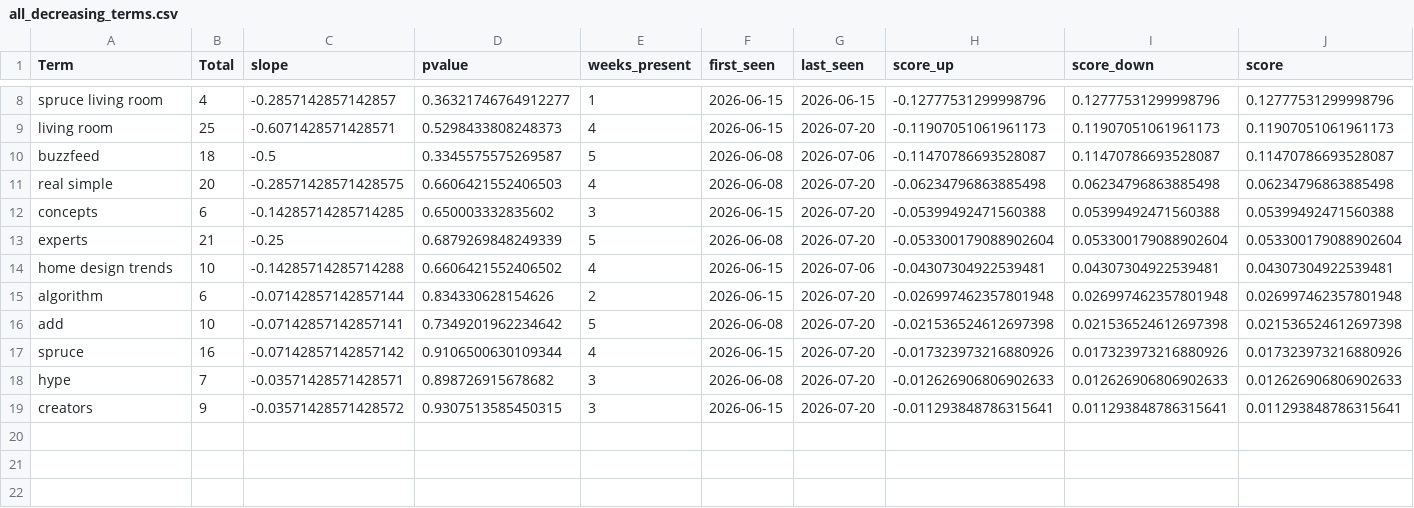
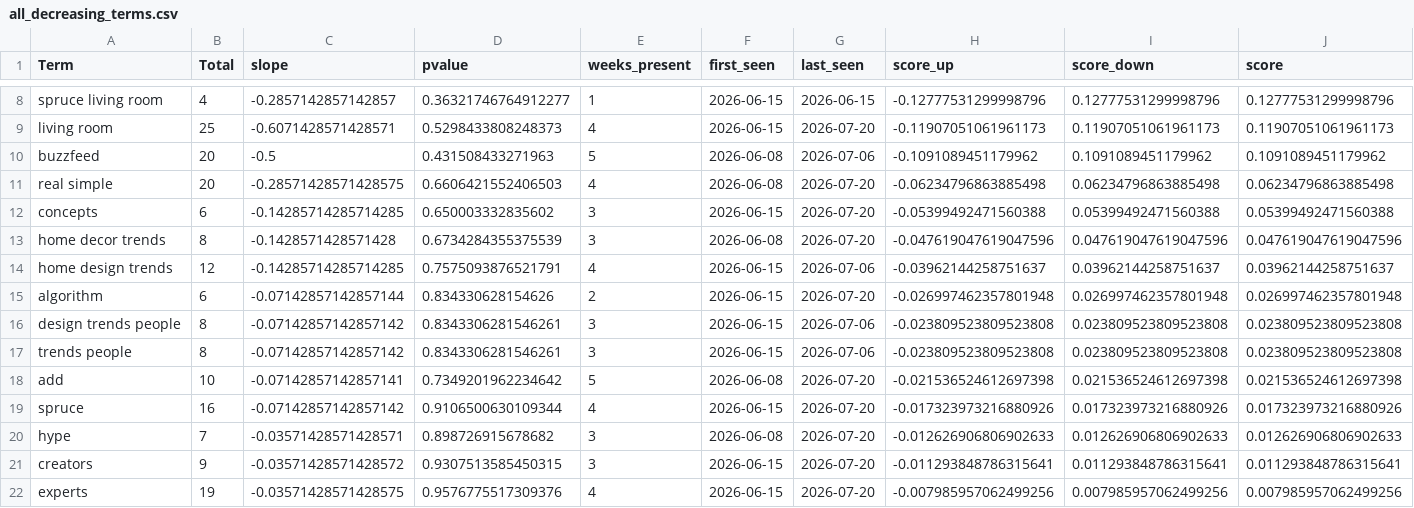
Before and after one commit to prettylittledata/prettylittledata, a CSV file: data/all_decreasing_terms.csv, drawn as a sheet; only a part is shown, gaps mark what is left out.

```diff
--- a/data/all_decreasing_terms.csv
+++ b/data/all_decreasing_terms.csv
@@ -9,8 +9,10 @@ spruce living room,4,-0.2857142857142857,0.36321746764912277,1,2026-06-15,2026-0
 living room,25,-0.6071428571428571,0.5298433808248373,4,2026-06-15,2026-07-20,-0.11907051061961173,0.11907051061961173,0.11907051061961173
-buzzfeed,18,-0.5,0.3345575575269587,5,2026-06-08,2026-07-06,-0.11470786693528087,0.11470786693528087,0.11470786693528087
+buzzfeed,20,-0.5,0.431508433271963,5,2026-06-08,2026-07-06,-0.1091089451179962,0.1091089451179962,0.1091089451179962
 real simple,20,-0.28571428571428575,0.6606421552406503,4,2026-06-08,2026-07-20,-0.06234796863885498,0.06234796863885498,0.06234796863885498
 concepts,6,-0.14285714285714285,0.650003332835602,3,2026-06-15,2026-07-20,-0.05399492471560388,0.05399492471560388,0.05399492471560388
-experts,21,-0.25,0.6879269848249339,5,2026-06-08,2026-07-20,-0.053300179088902604,0.053300179088902604,0.053300179088902604
-home design trends,10,-0.14285714285714288,0.6606421552406502,4,2026-06-15,2026-07-06,-0.04307304922539481,0.04307304922539481,0.04307304922539481
+home decor trends,8,-0.1428571428571428,0.6734284355375539,3,2026-06-08,2026-07-20,-0.047619047619047596,0.047619047619047596,0.047619047619047596
+home design trends,12,-0.14285714285714285,0.7575093876521791,4,2026-06-15,2026-07-06,-0.03962144258751637,0.03962144258751637,0.03962144258751637
 algorithm,6,-0.07142857142857144,0.834330628154626,2,2026-06-15,2026-07-20,-0.026997462357801948,0.026997462357801948,0.026997462357801948
+design trends people,8,-0.07142857142857142,0.8343306281546261,3,2026-06-15,2026-07-06,-0.023809523809523808,0.023809523809523808,0.023809523809523808
+trends people,8,-0.07142857142857142,0.8343306281546261,3,2026-06-15,2026-07-06,-0.023809523809523808,0.023809523809523808,0.023809523809523808
 add,10,-0.07142857142857141,0.7349201962234642,5,2026-06-08,2026-07-20,-0.021536524612697398,0.021536524612697398,0.021536524612697398
@@ -19 +21,2 @@ hype,7,-0.03571428571428571,0.898726915678682,3,2026-06-08,2026-07-20,-0.0126269
 creators,9,-0.03571428571428572,0.9307513585450315,3,2026-06-15,2026-07-20,-0.011293848786315641,0.011293848786315641,0.011293848786315641
+experts,19,-0.03571428571428575,0.9576775517309376,4,2026-06-15,2026-07-20,-0.007985957062499256,0.007985957062499256,0.007985957062499256
```
Also changed, not shown: data/all_all_raw.csv, data/all_increasing_terms.csv, 3 other files.
